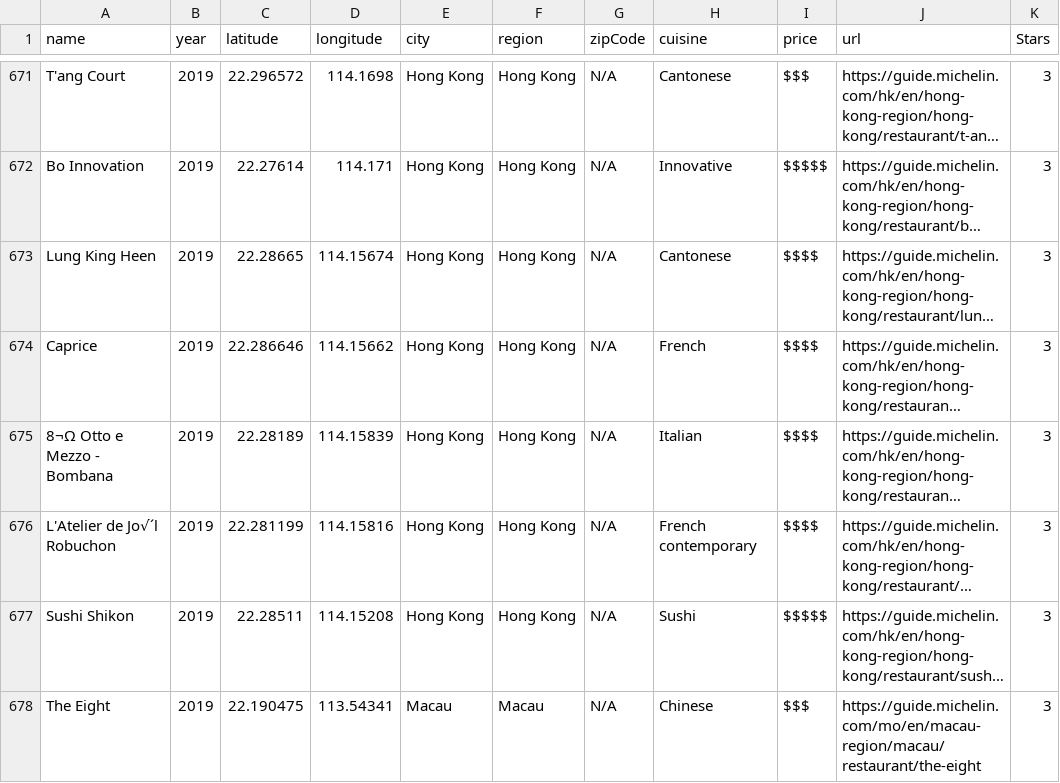
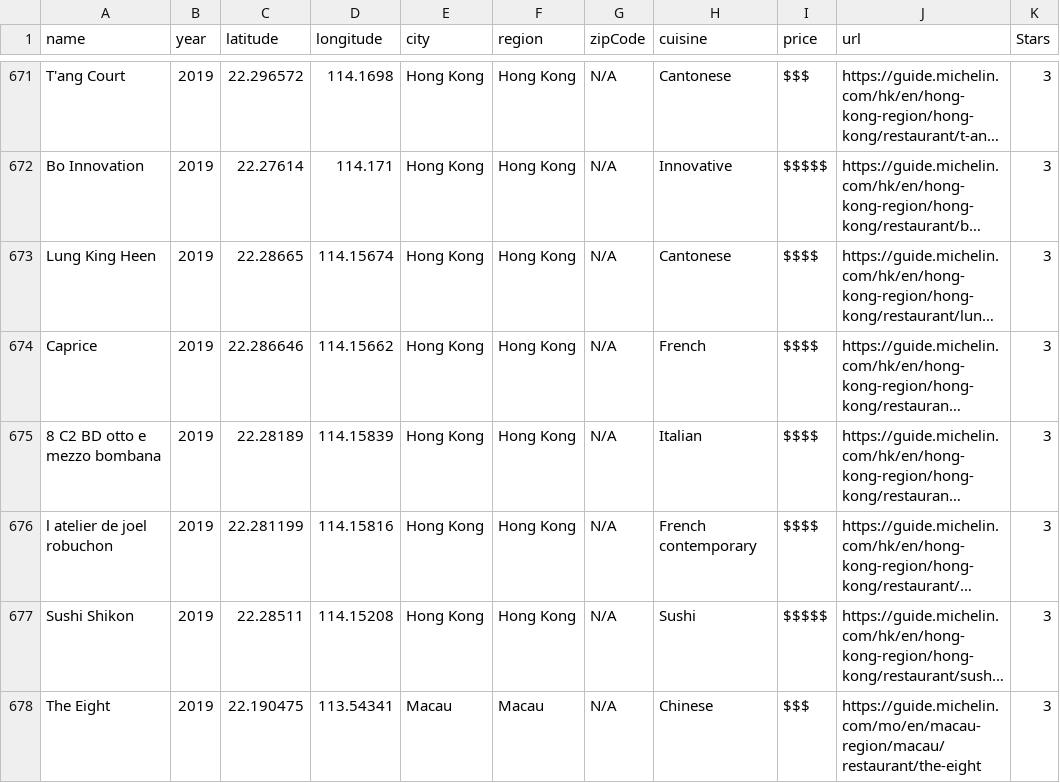
Before and after one commit to sabyasachi31/Project-2, a CSV file: Data/combo-michelin-restaurants-stars.csv, drawn as a sheet; only a part is shown, gaps mark what is left out; long unchanged cells end in …; the diff covers the shown part only; the diff names each change by its address in the sheet, - before the commit and + after, or states it on an @@ line.

Commit message:
Amending names to remove special characters

```diff
--- a/Data/combo-michelin-restaurants-stars.csv
+++ b/Data/combo-michelin-restaurants-stars.csv
-A675 (name): 8¬Ω Otto e Mezzo - Bombana
+A675 (name): 8 C2 BD otto e mezzo bombana
-A676 (name): L'Atelier de Jo√´l Robuchon
+A676 (name): l atelier de joel robuchon
```
Also changed, not shown: 53 edited cells elsewhere in this file.
